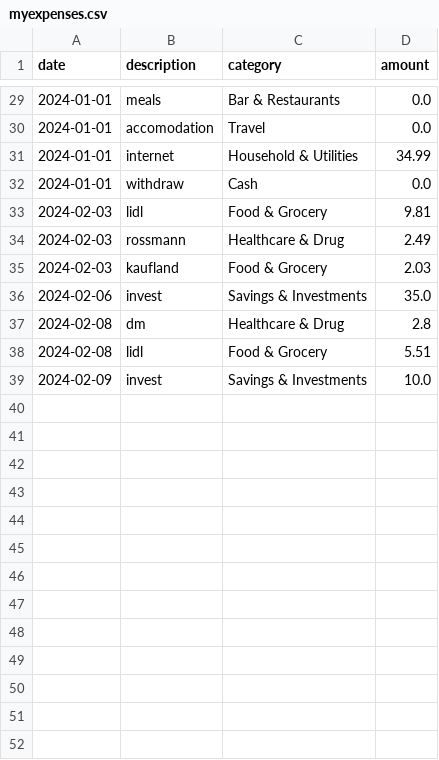
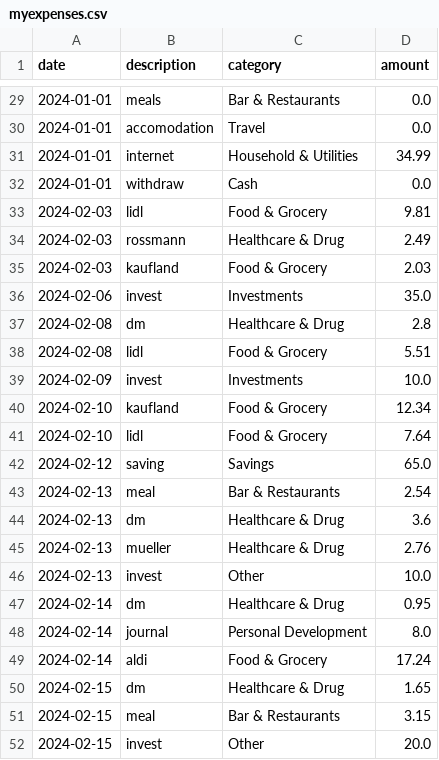
Before and after one commit to suphawadeeth/expense_tracker, a CSV file: myexpenses.csv, drawn as a sheet; only a part is shown, gaps mark what is left out.

Commit message:
update

```diff
--- a/myexpenses.csv
+++ b/myexpenses.csv
@@ -35,5 +35,18 @@ date,description,category,amount
 2024-02-03,kaufland,Food & Grocery,2.03
-2024-02-06,invest,Savings & Investments,35.0
+2024-02-06,invest,Investments,35.0
 2024-02-08,dm,Healthcare & Drug,2.8
 2024-02-08,lidl,Food & Grocery,5.51
-2024-02-09,invest,Savings & Investments,10.0
+2024-02-09,invest,Investments,10.0
+2024-02-10,kaufland,Food & Grocery,12.34
+2024-02-10,lidl,Food & Grocery,7.64
+2024-02-12,saving,Savings,65.0
+2024-02-13,meal,Bar & Restaurants,2.54
+2024-02-13,dm,Healthcare & Drug,3.6
+2024-02-13,mueller,Healthcare & Drug,2.76
+2024-02-13,invest,Other,10.0
+2024-02-14,dm,Healthcare & Drug,0.95
+2024-02-14,journal,Personal Development,8.0
+2024-02-14,aldi,Food & Grocery,17.24
+2024-02-15,dm,Healthcare & Drug,1.65
+2024-02-15,meal,Bar & Restaurants,3.15
+2024-02-15,invest,Other,20.0
```
